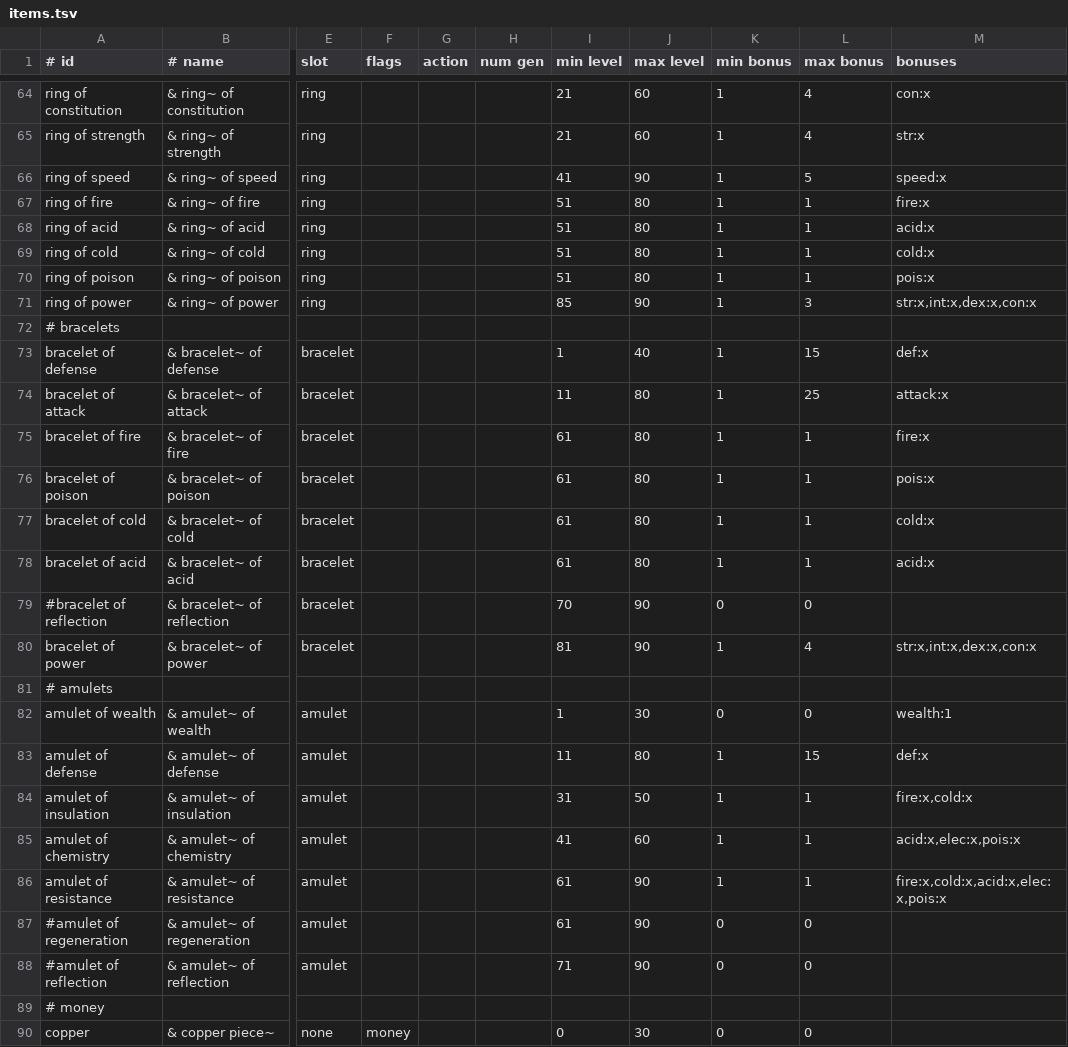
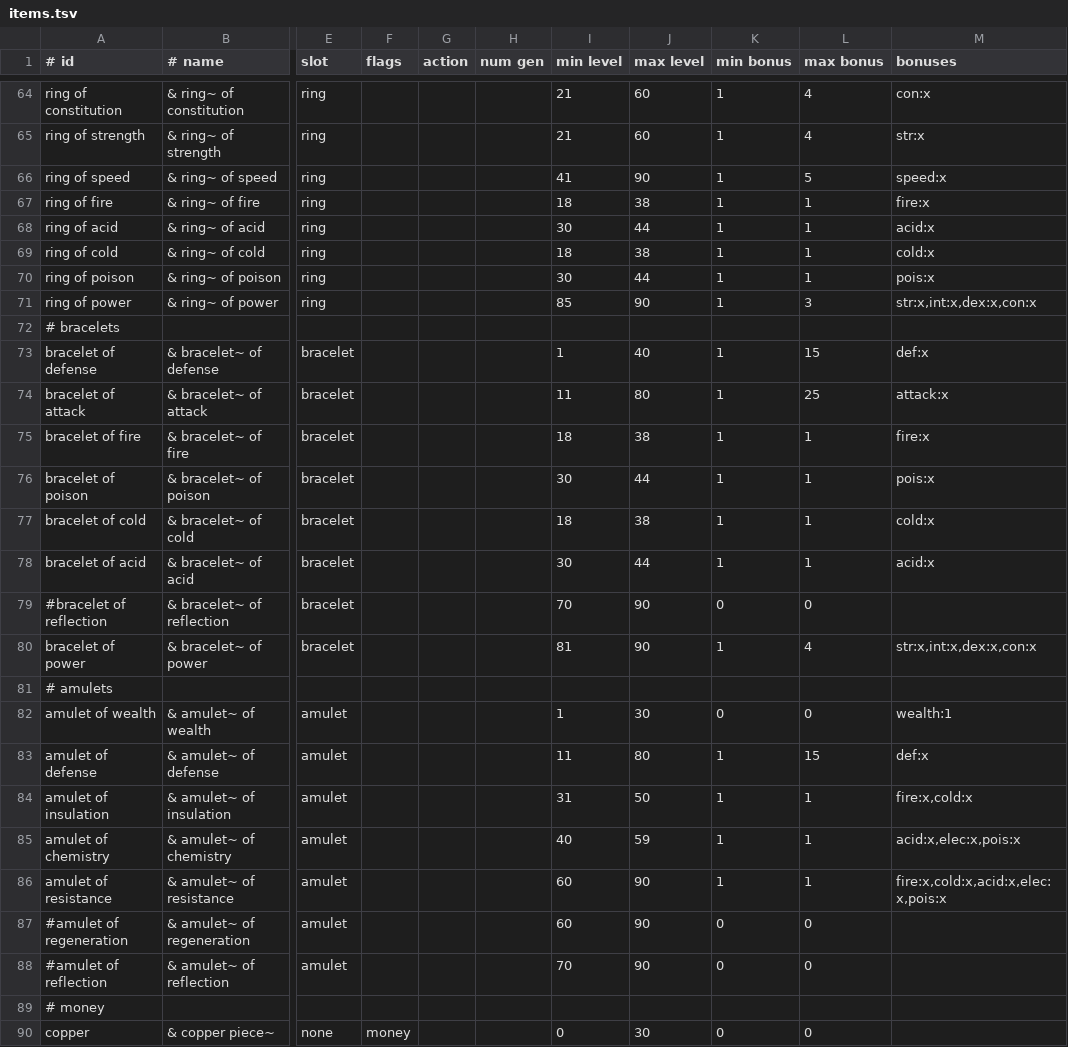
Before and after one commit to jonathanacross/pow, a TSV file: src/main/resources/data/items.tsv, drawn as a sheet; only a part is shown, gaps mark what is left out; the diff names each change by its address in the sheet, - before the commit and + after, or states it on an @@ line.

Commit message:
updating new items to roughly appear when needed

```diff
--- a/src/main/resources/data/items.tsv
+++ b/src/main/resources/data/items.tsv
-I67 (min level): 51
+I67 (min level): 18
-J67 (max level): 80
+J67 (max level): 38
-I68 (min level): 51
+I68 (min level): 30
-J68 (max level): 80
+J68 (max level): 44
-I69 (min level): 51
+I69 (min level): 18
-J69 (max level): 80
+J69 (max level): 38
-I70 (min level): 51
+I70 (min level): 30
-J70 (max level): 80
+J70 (max level): 44
-I75 (min level): 61
+I75 (min level): 18
-J75 (max level): 80
+J75 (max level): 38
-I76 (min level): 61
+I76 (min level): 30
-J76 (max level): 80
+J76 (max level): 44
-I77 (min level): 61
+I77 (min level): 18
-J77 (max level): 80
+J77 (max level): 38
-I78 (min level): 61
+I78 (min level): 30
-J78 (max level): 80
+J78 (max level): 44
-I85 (min level): 41
+I85 (min level): 40
-J85 (max level): 60
+J85 (max level): 59
-I86:I87 (min level): 61
+I86:I87 (min level): 60
-I88 (min level): 71
+I88 (min level): 70
```
